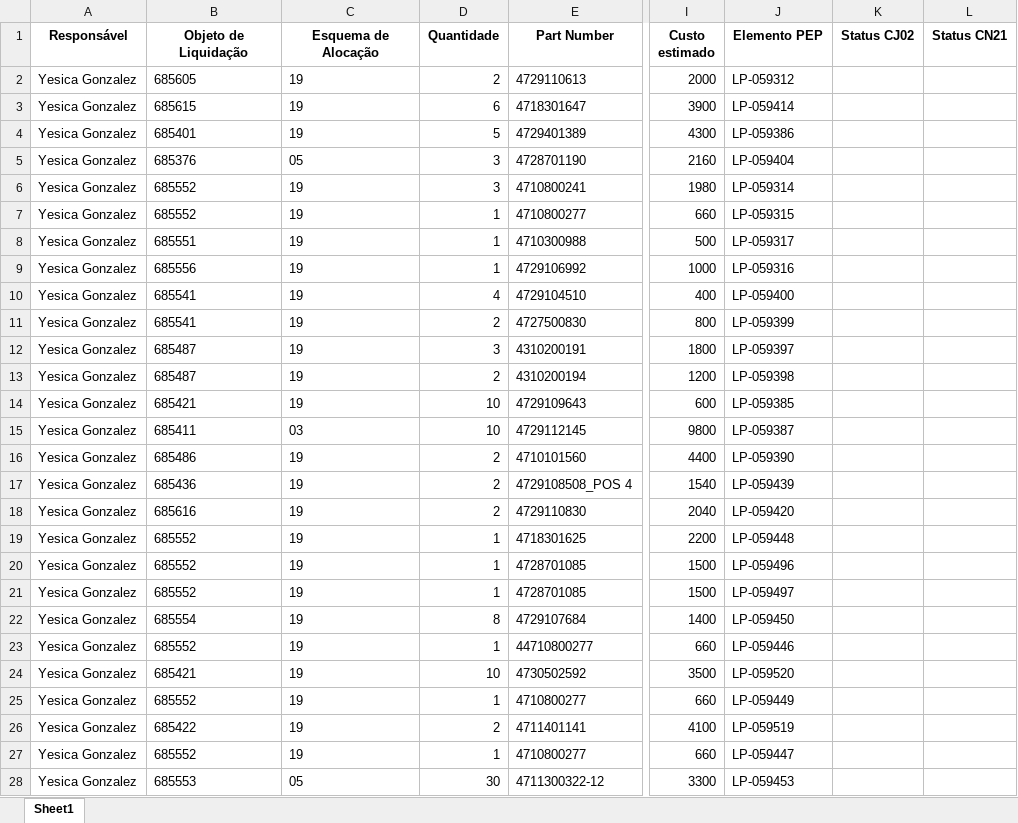
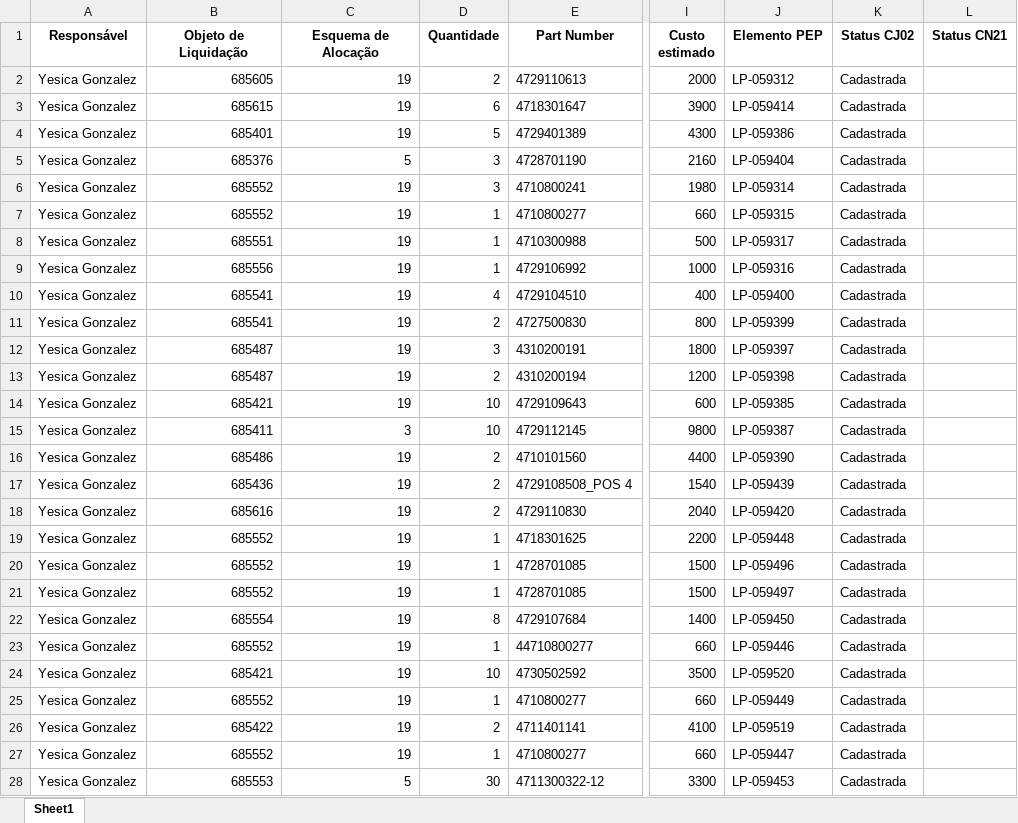
Before and after one commit to JoviOakz/PyAutomateSAP, an Excel workbook: 98 - Excels/LP-Register.xlsx, sheet Sheet1, drawn as a sheet; only a part is shown, gaps mark what is left out; values as stored, in another font and other column widths than the file's, no borders; the diff covers the shown part only; the diff names each change by its address in the sheet, - before the commit and + after, or states it on an @@ line.

Commit message:
used: lp register bot

```diff
--- a/98 - Excels/LP-Register.xlsx (sheet Sheet1)
+++ b/98 - Excels/LP-Register.xlsx (sheet Sheet1)
-B2:C4 alignment: left
+B2:C4 alignment: right
-K2:K28 (Status CJ02): (empty)
+K2:K28 (Status CJ02): Cadastrada
-B5 alignment: left
+B5 alignment: right
-C5 (Esquema de Alocação): 05
+C5 (Esquema de Alocação): 5
-B6:C14 alignment: left
+B6:C14 alignment: right
-B15 alignment: left
+B15 alignment: right
-C15 (Esquema de Alocação): 03
+C15 (Esquema de Alocação): 3
-B16:C27 alignment: left
+B16:C27 alignment: right
-B28 alignment: left
+B28 alignment: right
-C28 (Esquema de Alocação): 05
+C28 (Esquema de Alocação): 5
```
Also changed, not shown: 121 edited cells and cell formats elsewhere in this sheet, 1 other file.
